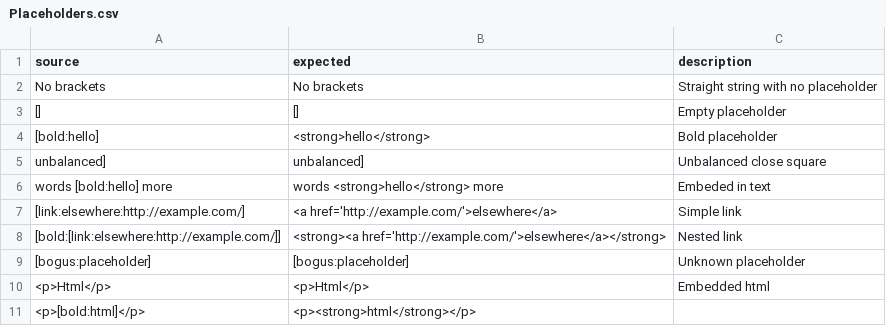
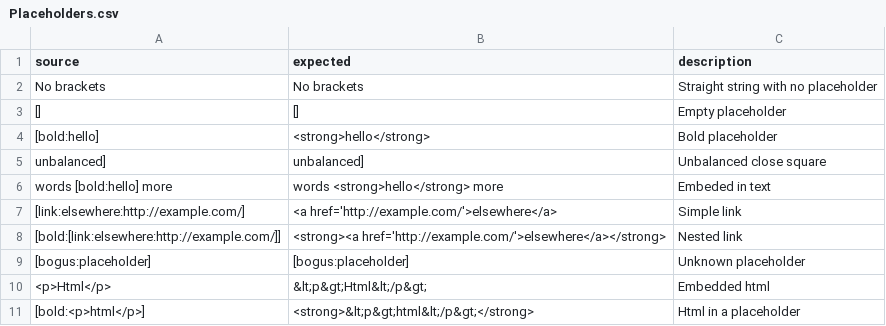
Before and after one commit to Moosemorals/Placeholder, a CSV file: PlaceholderTests/Placeholders.csv, drawn as a sheet.

```diff
--- a/PlaceholderTests/Placeholders.csv
+++ b/PlaceholderTests/Placeholders.csv
@@ -9,3 +9,3 @@ source,expected,description
 "[bogus:placeholder]", "[bogus:placeholder]", "Unknown placeholder"
-"<p>Html</p>", "<p>Html</p>", "Embedded html"
-"<p>[bold:html]</p>", "<p><strong>html</strong></p>"
+"<p>Html</p>", "&lt;p&gt;Html&lt;/p&gt;", "Embedded html"
+"[bold:<p>html</p>]", "<strong>&lt;p&gt;html&lt;/p&gt;</strong>", "Html in a placeholder"
```
Also changed, not shown: PlaceholderTests/Labels.csv, 2 other files.
